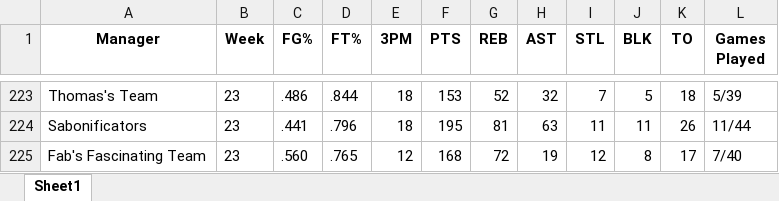
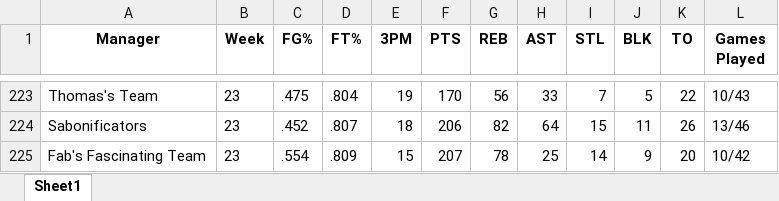
Before and after one commit to jyoun110/FantasyComp, an Excel workbook: output.xlsx, sheet Sheet1, drawn as a sheet; only a part is shown, gaps mark what is left out; values as stored, in another font and other column widths than the file's, no borders; removed rows and columns are numbered as before the commit, all else as after; the diff covers the shown part only; the diff names each change by its address in the sheet, - before the commit and + after, or states it on an @@ line.

```diff
--- a/output.xlsx (sheet Sheet1)
+++ b/output.xlsx (sheet Sheet1)
-C223 (FG%): .486
+C223 (FG%): .475
-D223 (FT%): .844
+D223 (FT%): .804
-E223 (3PM): 18
+E223 (3PM): 19
-F223 (PTS): 153
+F223 (PTS): 170
-G223 (REB): 52
+G223 (REB): 56
-H223 (AST): 32
+H223 (AST): 33
-K223 (TO): 18
+K223 (TO): 22
-L223 (Games Played): 5/39
+L223 (Games Played): 10/43
-C224 (FG%): .441
+C224 (FG%): .452
-D224 (FT%): .796
+D224 (FT%): .807
-F224 (PTS): 195
+F224 (PTS): 206
-G224 (REB): 81
+G224 (REB): 82
-H224 (AST): 63
+H224 (AST): 64
-I224 (STL): 11
+I224 (STL): 15
-L224 (Games Played): 11/44
+L224 (Games Played): 13/46
-row 225: Fab's Fascinating Team | 23 | .560 | .765 | 12 | 168 | 72 | 19 | 12 | 8 | 17 | 7/40
+row 225: Fab's Fascinating Team | 23 | .554 | .809 | 15 | 207 | 78 | 25 | 14 | 9 | 20 | 10/42
```
Also changed, not shown: 1 added row, 1 removed row and 31 edited cells elsewhere in this sheet.
